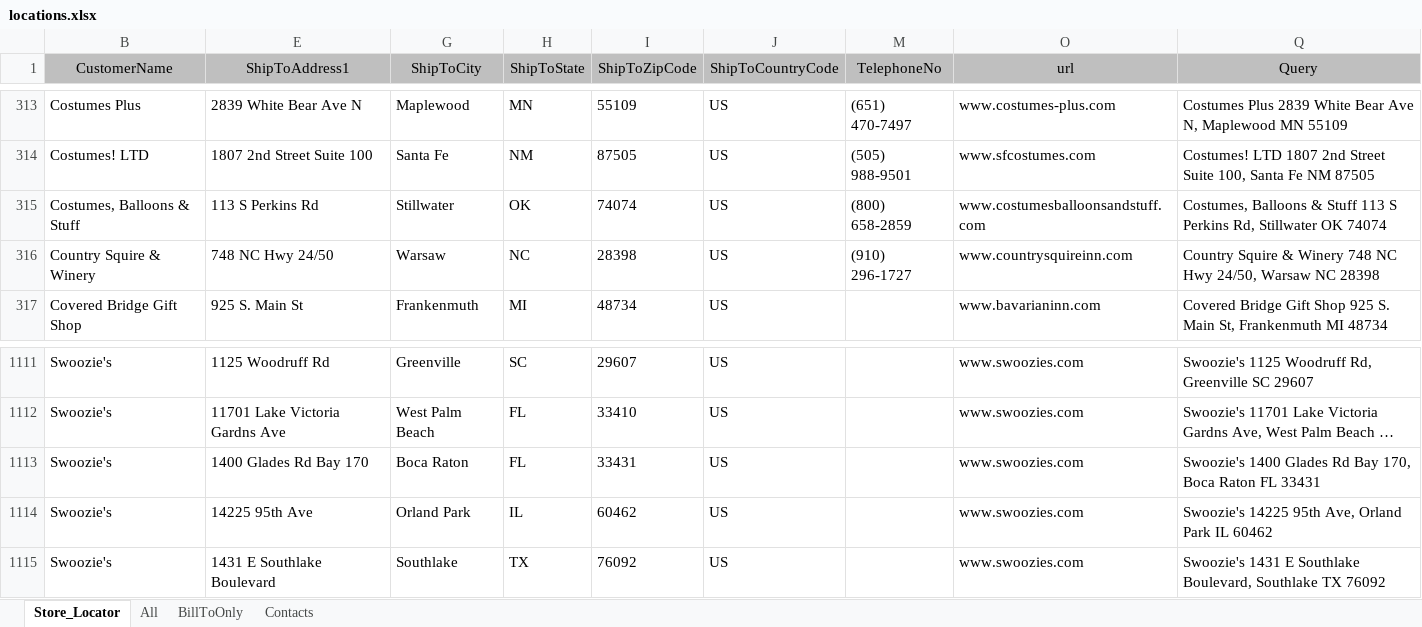
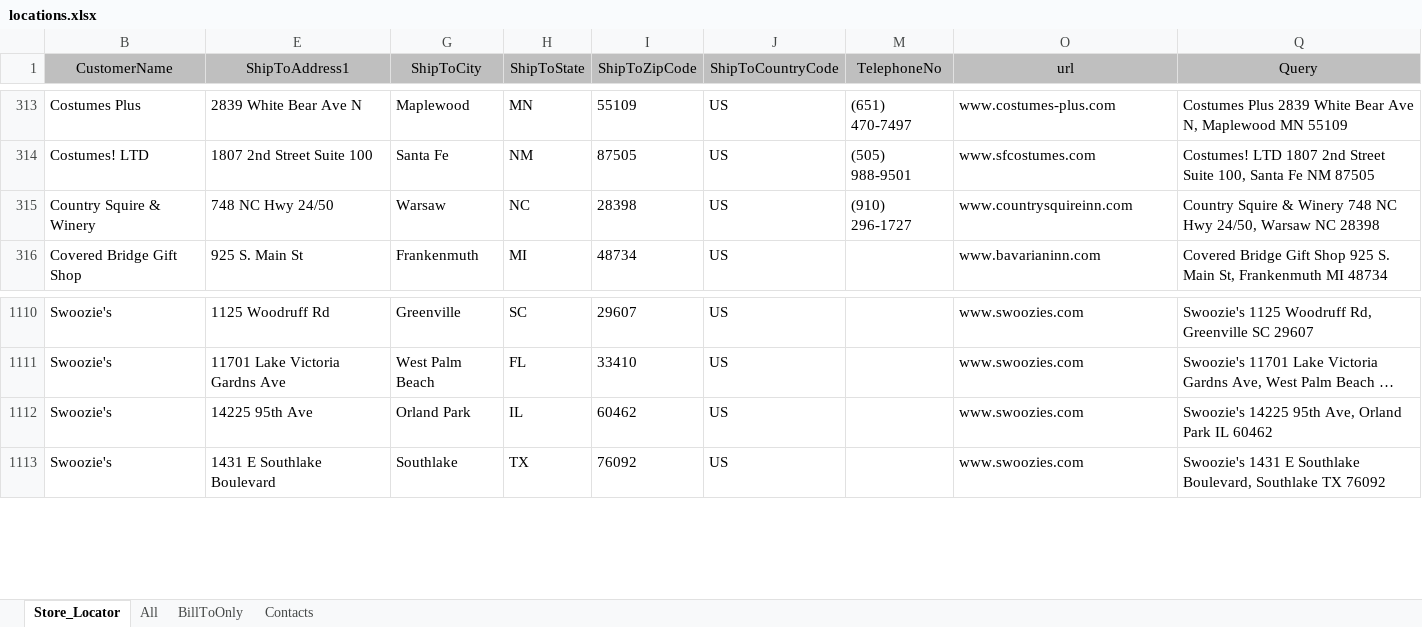
Before and after one commit to SebastianLloret/storelocator, an Excel workbook: data/locations.xlsx, sheet Store_Locator, drawn as a sheet; only a part is shown, gaps mark what is left out; long unchanged cells end in …; values as stored, in another font and other column widths than the file's, no borders; the diff names each change by its address in the sheet, - before the commit and + after, or states it on an @@ line.

Commit message:
Minor locations update

```diff
--- a/data/locations.xlsx (sheet Store_Locator)
+++ b/data/locations.xlsx (sheet Store_Locator)
-row 315: Costumes, Balloons & Stuff | 113 S Perkins Rd | Stillwater | OK | 74074 | US | (800) 658-2859 | www.costumesballoonsandstuff.com | Costumes, Balloons & Stuff 113 S Perkins Rd, Stillwater OK 74074
-row 1113: Swoozie's | 1400 Glades Rd Bay 170 | Boca Raton | FL | 33431 | US |  | www.swoozies.com | Swoozie's 1400 Glades Rd Bay 170, Boca Raton FL 33431
```
Also changed, not shown: formulas that keep their value, hidden cells, 1 other file.
